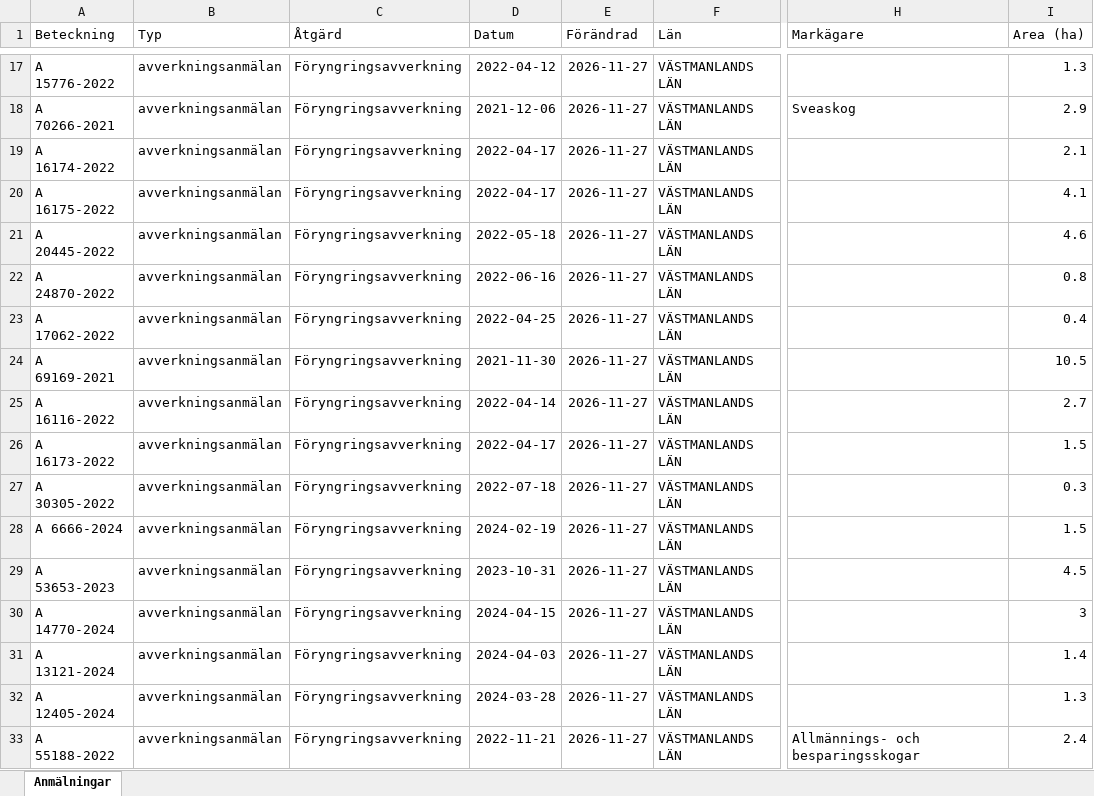
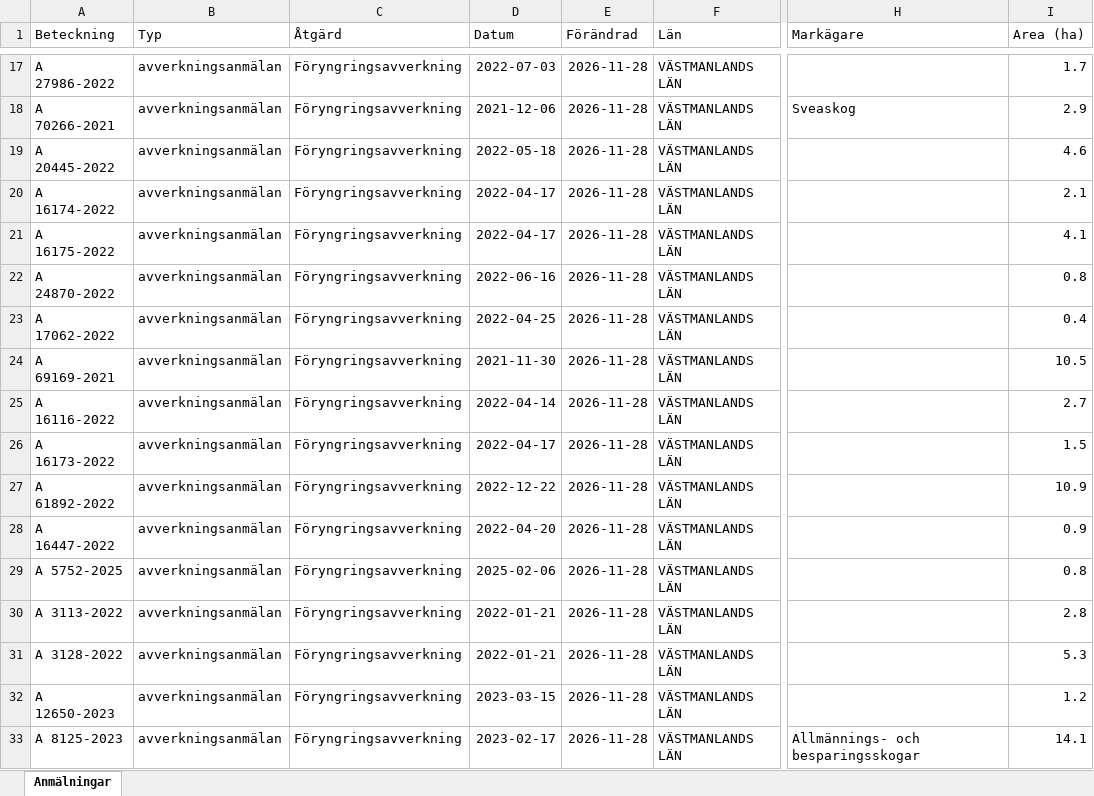
Before and after one commit to klasma/Logging_1984, an Excel workbook: Översikt ARBOGA.xlsx, sheet Anmälningar, drawn as a sheet; only a part is shown, gaps mark what is left out; values as stored, in another font and other column widths than the file's, no borders; the diff covers the shown part only; the diff names each change by its address in the sheet, - before the commit and + after, or states it on an @@ line.

```diff
--- a/Översikt ARBOGA.xlsx (sheet Anmälningar)
+++ b/Översikt ARBOGA.xlsx (sheet Anmälningar)
-A17 (Beteckning): A 15776-2022
+A17 (Beteckning): A 27986-2022
-D17 (Datum): 2022-04-12
+D17 (Datum): 2022-07-03
-E17:E33 (Förändrad): 2026-11-27
+E17:E33 (Förändrad): 2026-11-28
-I17 (Area (ha)): 1.3
+I17 (Area (ha)): 1.7
-A19 (Beteckning): A 16174-2022
+A19 (Beteckning): A 20445-2022
-D19 (Datum): 2022-04-17
+D19 (Datum): 2022-05-18
-I19 (Area (ha)): 2.1
+I19 (Area (ha)): 4.6
-A20 (Beteckning): A 16175-2022
+A20 (Beteckning): A 16174-2022
-I20 (Area (ha)): 4.1
+I20 (Area (ha)): 2.1
-A21 (Beteckning): A 20445-2022
+A21 (Beteckning): A 16175-2022
-D21 (Datum): 2022-05-18
+D21 (Datum): 2022-04-17
-I21 (Area (ha)): 4.6
+I21 (Area (ha)): 4.1
-A27 (Beteckning): A 30305-2022
+A27 (Beteckning): A 61892-2022
-D27 (Datum): 2022-07-18
+D27 (Datum): 2022-12-22
-I27 (Area (ha)): 0.3
+I27 (Area (ha)): 10.9
-A28 (Beteckning): A 6666-2024
+A28 (Beteckning): A 16447-2022
-D28 (Datum): 2024-02-19
+D28 (Datum): 2022-04-20
-I28 (Area (ha)): 1.5
+I28 (Area (ha)): 0.9
-A29 (Beteckning): A 53653-2023
+A29 (Beteckning): A 5752-2025
-D29 (Datum): 2023-10-31
+D29 (Datum): 2025-02-06
-I29 (Area (ha)): 4.5
+I29 (Area (ha)): 0.8
-A30 (Beteckning): A 14770-2024
+A30 (Beteckning): A 3113-2022
-D30 (Datum): 2024-04-15
+D30 (Datum): 2022-01-21
-I30 (Area (ha)): 3
+I30 (Area (ha)): 2.8
-A31 (Beteckning): A 13121-2024
+A31 (Beteckning): A 3128-2022
-D31 (Datum): 2024-04-03
+D31 (Datum): 2022-01-21
-I31 (Area (ha)): 1.4
+I31 (Area (ha)): 5.3
-A32 (Beteckning): A 12405-2024
+A32 (Beteckning): A 12650-2023
-D32 (Datum): 2024-03-28
+D32 (Datum): 2023-03-15
-I32 (Area (ha)): 1.3
+I32 (Area (ha)): 1.2
-A33 (Beteckning): A 55188-2022
+A33 (Beteckning): A 8125-2023
-D33 (Datum): 2022-11-21
+D33 (Datum): 2023-02-17
-I33 (Area (ha)): 2.4
+I33 (Area (ha)): 14.1
```
Also changed, not shown: 723 edited cells elsewhere in this sheet, artfynd/A 39832-2026 artfynd.xlsx, artfynd/A 46674-2023 artfynd.xlsx, 57 other files.
